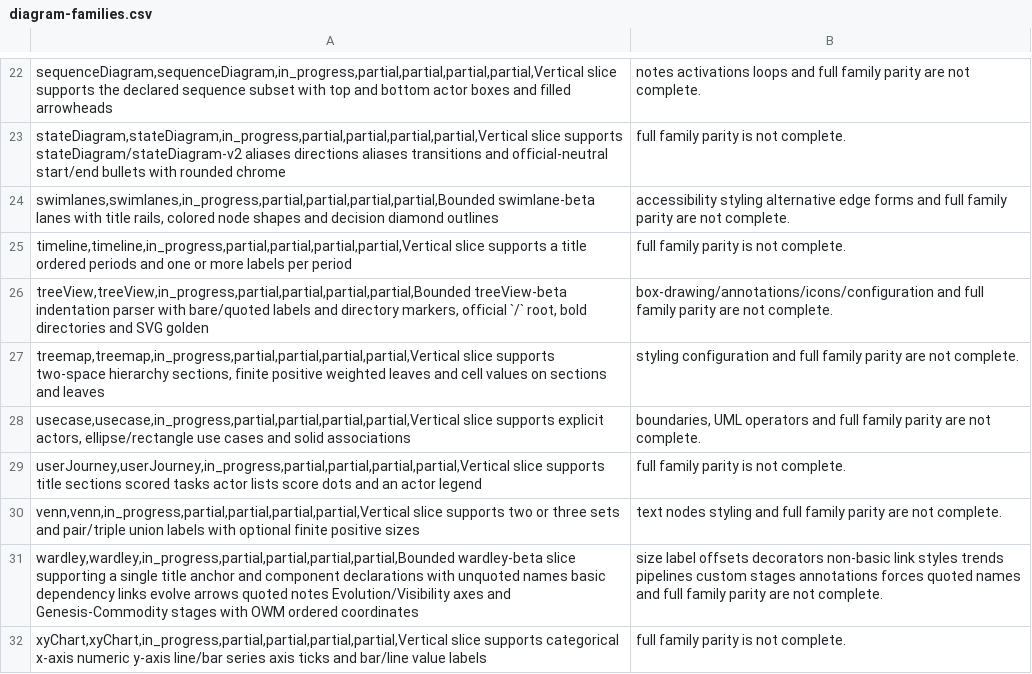
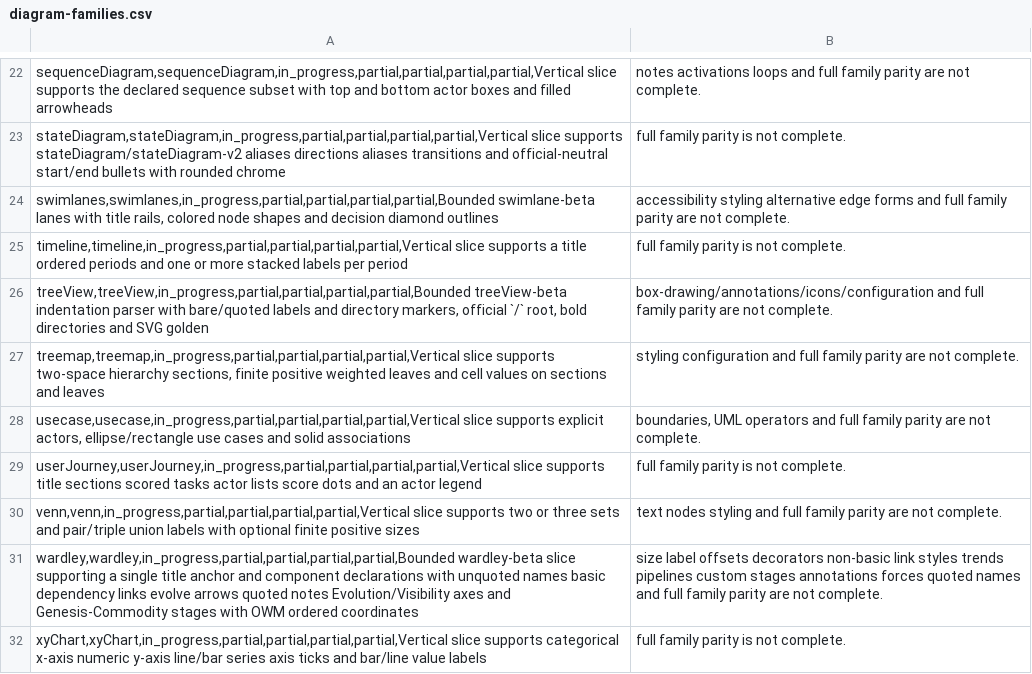
Before and after one commit to botiverse/mermaid-native, a CSV file: docs-site/public/reference/diagram-families.csv, drawn as a sheet; only a part is shown, gaps mark what is left out.

```diff
--- a/docs-site/public/reference/diagram-families.csv
+++ b/docs-site/public/reference/diagram-families.csv
@@ -24,3 +24,3 @@ stateDiagram,stateDiagram,in_progress,partial,partial,partial,partial,Vertical s
 swimlanes,swimlanes,in_progress,partial,partial,partial,partial,Bounded swimlane-beta lanes with title rails, colored node shapes and decision diamond outlines; accessibility styling alternative edge forms and full family parity are not complete.
-timeline,timeline,in_progress,partial,partial,partial,partial,Vertical slice supports a title ordered periods and one or more labels per period; full family parity is not complete.
+timeline,timeline,in_progress,partial,partial,partial,partial,Vertical slice supports a title ordered periods and one or more stacked labels per period; full family parity is not complete.
 treeView,treeView,in_progress,partial,partial,partial,partial,Bounded treeView-beta indentation parser with bare/quoted labels and directory markers, official `/` root, bold directories and SVG golden; box-drawing/annotations/icons/configuration and full family parity are not complete.
```
Also changed, not shown: compatibility/diagram-families.csv, 4 other files.
